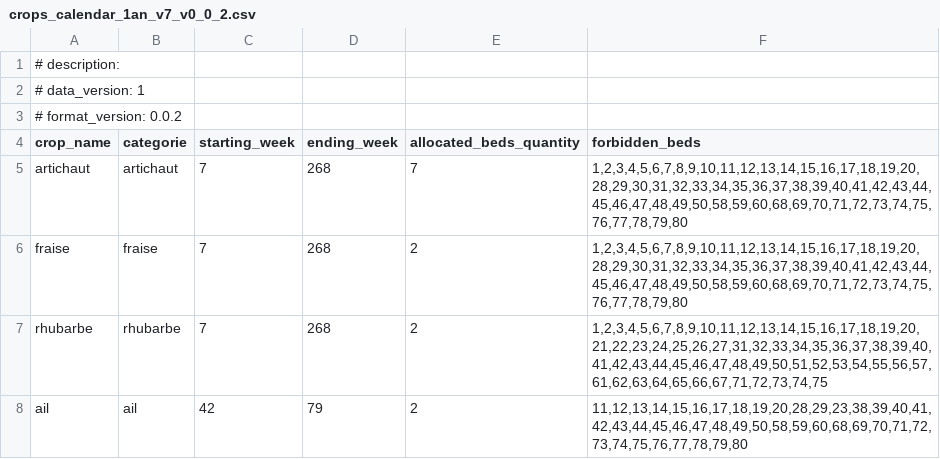
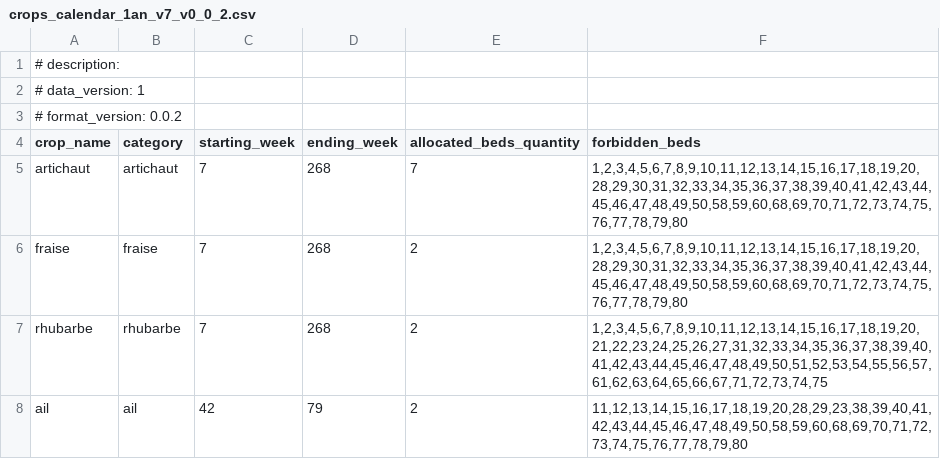
Before and after one commit to philippevismara/pyagroplan, a CSV file: data/crops_calendar_1an_v7_v0_0_2.csv, drawn as a sheet; only a part is shown.

```diff
--- a/data/crops_calendar_1an_v7_v0_0_2.csv
+++ b/data/crops_calendar_1an_v7_v0_0_2.csv
@@ -3,3 +3,3 @@
 # format_version: 0.0.2
-crop_name;categorie;starting_week;ending_week;allocated_beds_quantity;forbidden_beds
+crop_name;category;starting_week;ending_week;allocated_beds_quantity;forbidden_beds
 artichaut;artichaut;7;268;7;1,2,3,4,5,6,7,8,9,10,11,12,13,14,15,16,17,18,19,20,28,29,30,31,32,33,34,35,36,37,38,39,40,41,42,43,44,45,46,47,48,49,50,58,59,60,68,69,70,71,72,73,74,75,76,77,78,79,80
```
Also changed, not shown: data/beds_data.csv, data/crops_calendar_1an_v8_v1.csv, 9 other files.
